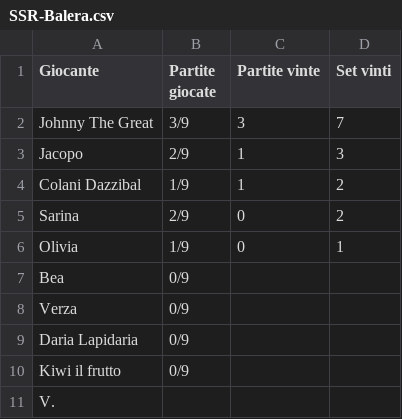
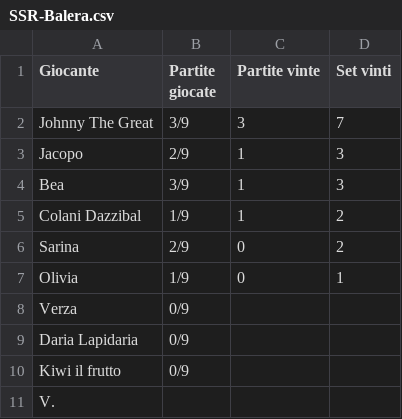
Before and after one commit to LaGiostraIndividuale/lagiostraindividuale.github.io, a CSV file: _data/SSR-Balera.csv, drawn as a sheet.

```diff
--- a/_data/SSR-Balera.csv
+++ b/_data/SSR-Balera.csv
@@ -3,2 +3,3 @@ Johnny The Great,3/9,3,7
 Jacopo,2/9,1,3
+Bea,3/9,1,3
 Colani Dazzibal,1/9,1,2
@@ -6,3 +7,2 @@ Sarina,2/9,0,2
 Olivia,1/9,0,1
-Bea,0/9,,
 Verza,0/9,,
```
Also changed, not shown: 2 other files.
